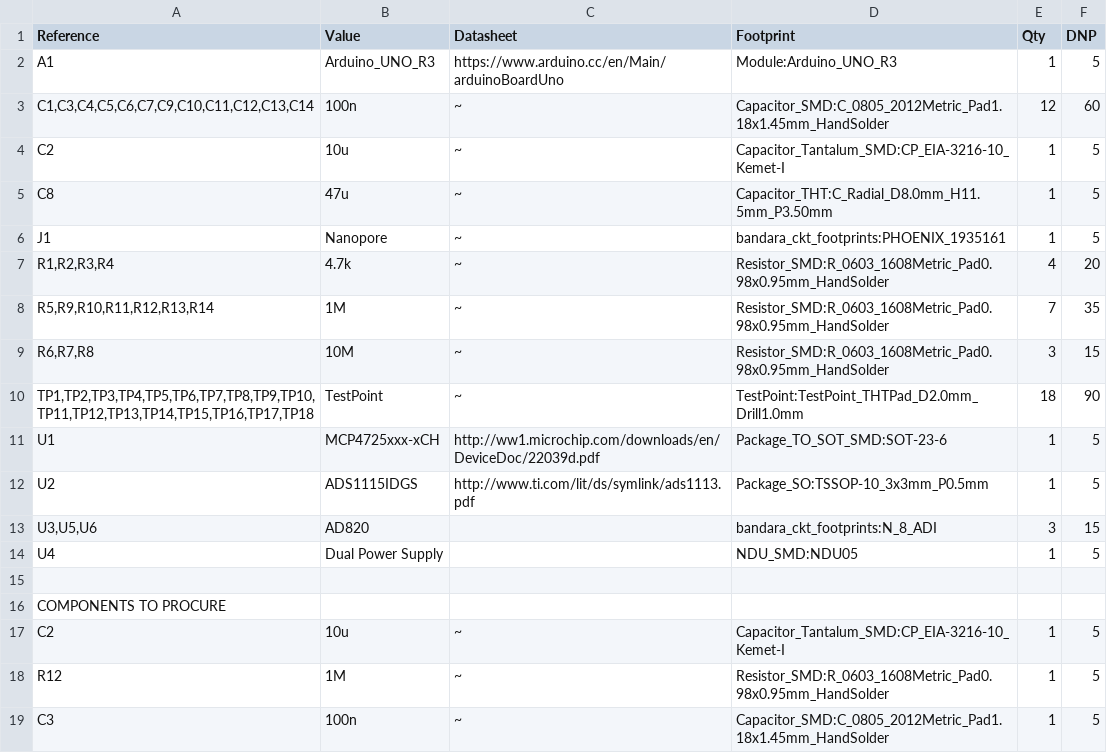
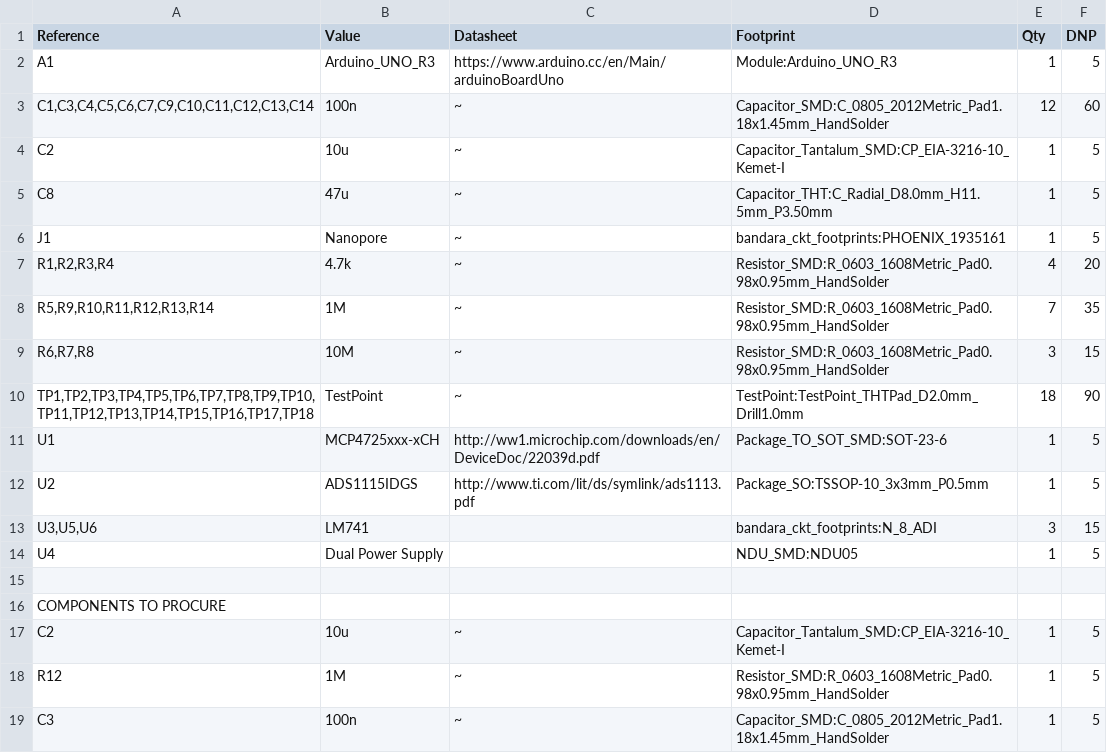
Before and after one commit to Biocomputev1/Bandara_circuit, a CSV file: bom/BOM.csv, drawn as a sheet.

Commit message:
BOM file is modified

```diff
--- a/bom/BOM.csv
+++ b/bom/BOM.csv
@@ -12,3 +12,3 @@ U1,MCP4725xxx-xCH,http://ww1.microchip.com/downloads/en/DeviceDoc/22039d.pdf,Pac
 U2,ADS1115IDGS,http://www.ti.com/lit/ds/symlink/ads1113.pdf,Package_SO:TSSOP-10_3x3mm_P0.5mm,1,5
-"U3,U5,U6",AD820,,bandara_ckt_footprints:N_8_ADI,3,15
+"U3,U5,U6",LM741,,bandara_ckt_footprints:N_8_ADI,3,15
 U4,Dual Power Supply,,NDU_SMD:NDU05,1,5
```
